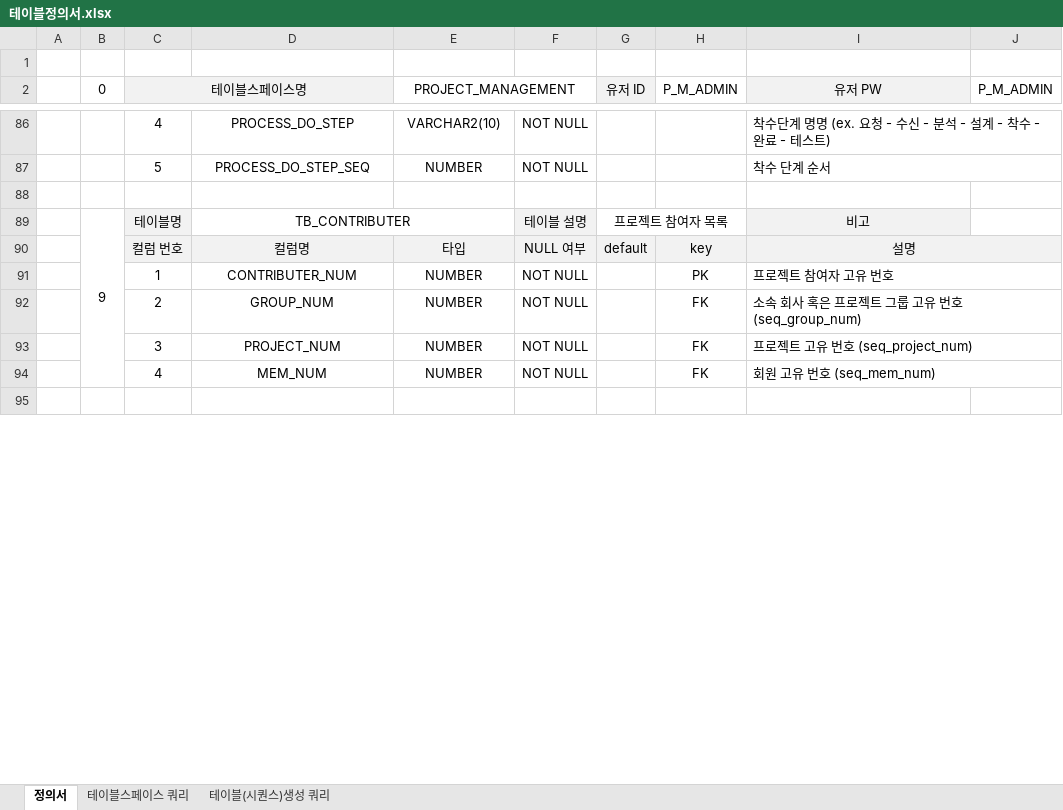
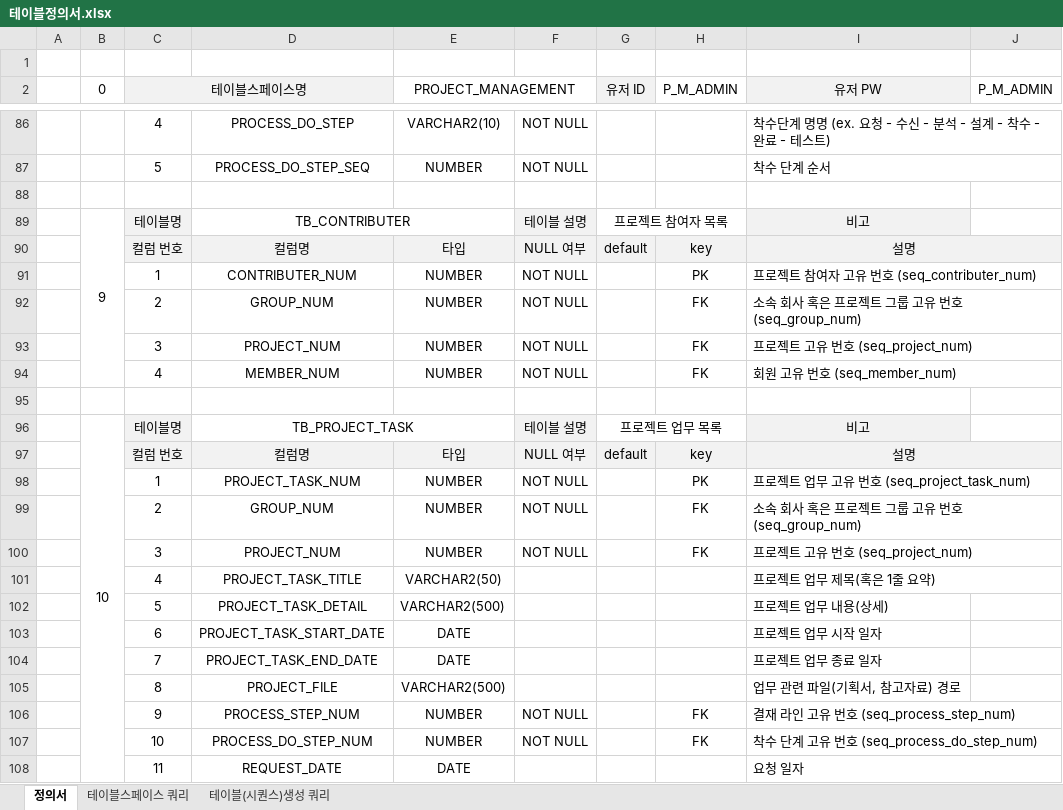
Before and after one commit to sgyoung96/Project_Management, an Excel workbook: docs/테이블정의서.xlsx, sheet 정의서, drawn as a sheet; only a part is shown, gaps mark what is left out; values as stored, in another font and other column widths than the file's, no borders; the diff covers the shown part only; the diff names each change by its address in the sheet, - before the commit and + after, or states it on an @@ line.

```diff
--- a/docs/테이블정의서.xlsx (sheet 정의서)
+++ b/docs/테이블정의서.xlsx (sheet 정의서)
-I91 (유저 PW): 프로젝트 참여자 고유 번호
+I91 (유저 PW): 프로젝트 참여자 고유 번호 (seq_contributer_num)
-D94: MEM_NUM
+D94: MEMBER_NUM
-I94 (유저 PW): 회원 고유 번호 (seq_mem_num)
+I94 (유저 PW): 회원 고유 번호 (seq_member_num)
+row 96:  | 10 | 테이블명 | TB_PROJECT_TASK |  | 테이블 설명 | 프로젝트 업무 목록 |  | 비고
+row 97:  |  | 컬럼 번호 | 컬럼명 | 타입 | NULL 여부 | default | key | 설명
+row 98:  |  | 1 | PROJECT_TASK_NUM | NUMBER | NOT NULL |  | PK | 프로젝트 업무 고유 번호 (seq_project_task_num)
+row 99:  |  | 2 | GROUP_NUM | NUMBER | NOT NULL |  | FK | 소속 회사 혹은 프로젝트 그룹 고유 번호(seq_group_num)
+row 100:  |  | 3 | PROJECT_NUM | NUMBER | NOT NULL |  | FK | 프로젝트 고유 번호 (seq_project_num)
+row 101:  |  | 4 | PROJECT_TASK_TITLE | VARCHAR2(50) |  |  |  | 프로젝트 업무 제목(혹은 1줄 요약)
+row 102:  |  | 5 | PROJECT_TASK_DETAIL | VARCHAR2(500) |  |  |  | 프로젝트 업무 내용(상세)
+row 103:  |  | 6 | PROJECT_TASK_START_DATE | DATE |  |  |  | 프로젝트 업무 시작 일자
+row 104:  |  | 7 | PROJECT_TASK_END_DATE | DATE |  |  |  | 프로젝트 업무 종료 일자
+row 105:  |  | 8 | PROJECT_FILE | VARCHAR2(500) |  |  |  | 업무 관련 파일(기획서, 참고자료) 경로
+row 106:  |  | 9 | PROCESS_STEP_NUM | NUMBER | NOT NULL |  | FK | 결재 라인 고유 번호 (seq_process_step_num)
+row 107:  |  | 10 | PROCESS_DO_STEP_NUM | NUMBER | NOT NULL |  | FK | 착수 단계 고유 번호 (seq_process_do_step_num)
+row 108:  |  | 11 | REQUEST_DATE | DATE |  |  |  | 요청 일자
```
Also changed, not shown: 38 added rows and 40 edited cells elsewhere in this sheet, 5 other files.
